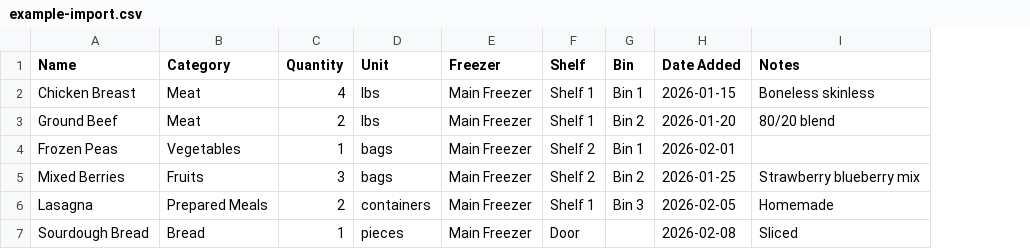
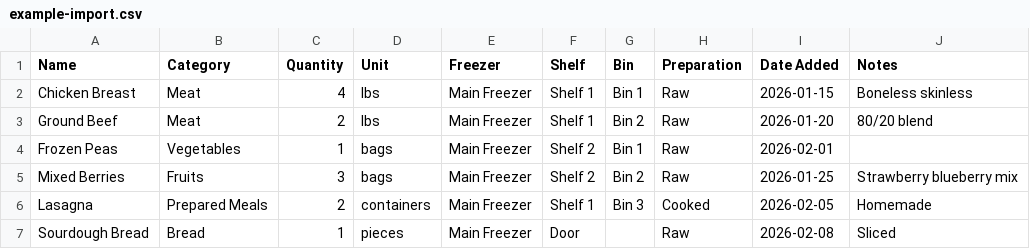
Before and after one commit to proadmin/Freezer, a CSV file: freezer-inventory/admin/example-import.csv, drawn as a sheet; the diff names each change by its address in the sheet, - before the commit and + after, or states it on an @@ line.

```diff
--- a/freezer-inventory/admin/example-import.csv
+++ b/freezer-inventory/admin/example-import.csv
+column H (Preparation), rows 2-7: Raw | Raw | Raw | Raw | Cooked | Raw
```
Also changed, not shown: 11 other files.
